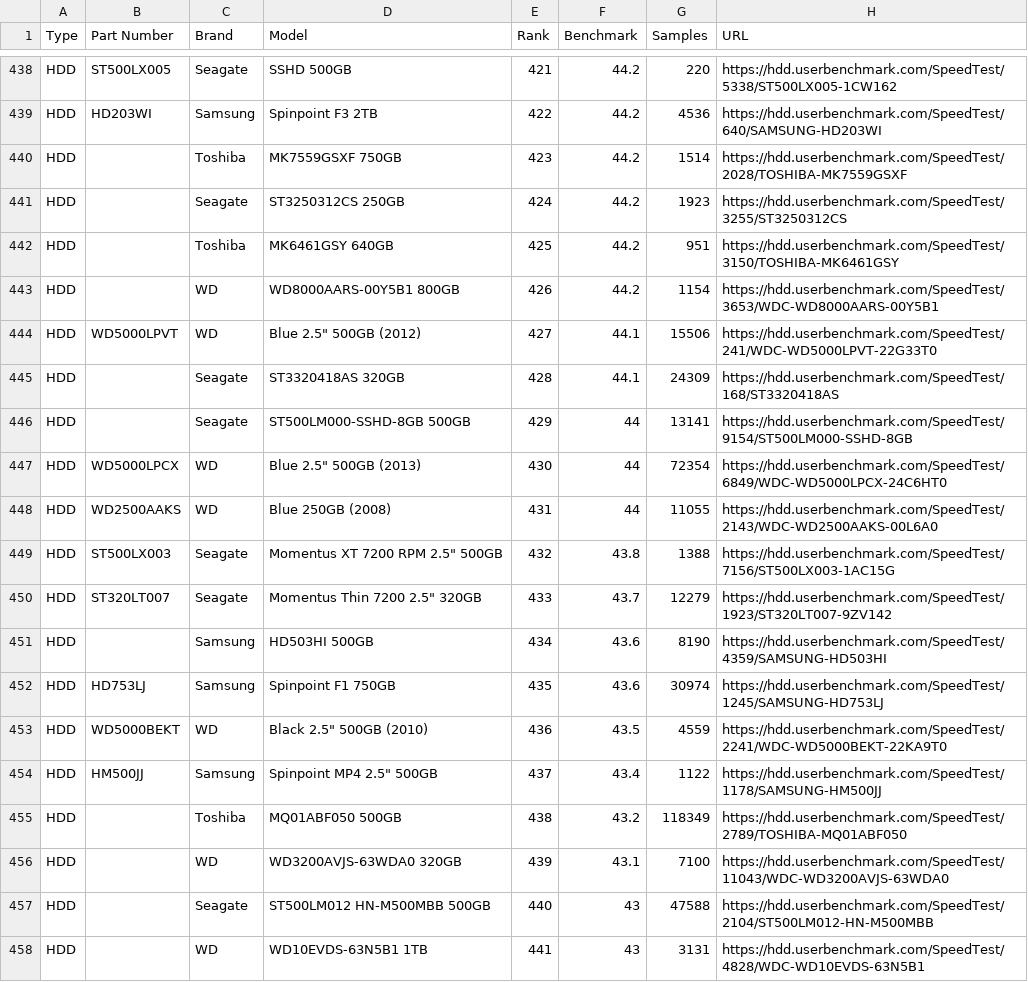
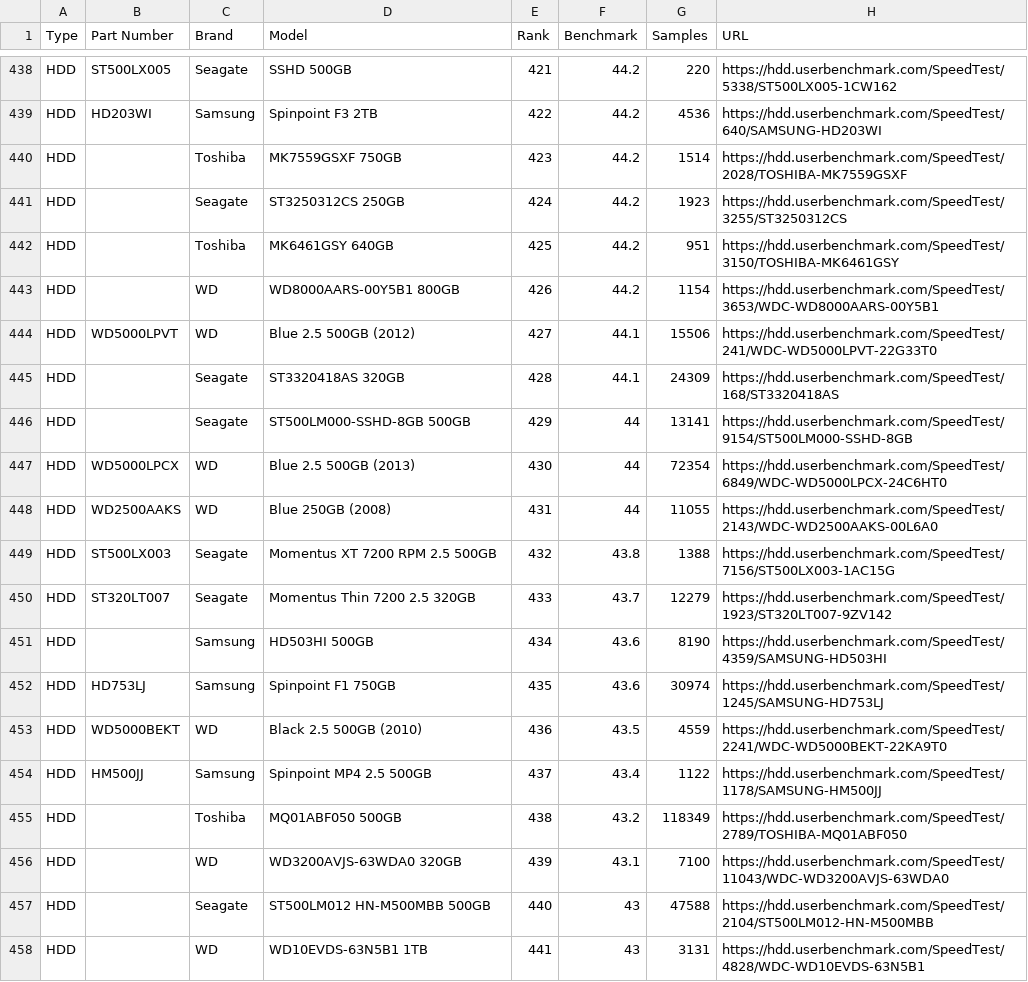
Before and after one commit to parathan/laptop-price-gauge, a CSV file: csv_scripts/csv/hdd.csv, drawn as a sheet; only a part is shown, gaps mark what is left out; the diff covers the shown part only.

```diff
--- a/csv_scripts/csv/hdd.csv
+++ b/csv_scripts/csv/hdd.csv
@@ -443,13 +443,13 @@ HDD,,Toshiba,MK6461GSY 640GB,425,44.2,951,https://hdd.userbenchmark.com/SpeedTes
 HDD,,WD,WD8000AARS-00Y5B1 800GB,426,44.2,1154,https://hdd.userbenchmark.com/SpeedTest/3653/WDC-WD8000AARS-00Y5B1
-HDD,WD5000LPVT,WD,Blue 2.5" 500GB (2012),427,44.1,15506,https://hdd.userbenchmark.com/SpeedTest/241/WDC-WD5000LPVT-22G33T0
+HDD,WD5000LPVT,WD,Blue 2.5 500GB (2012),427,44.1,15506,https://hdd.userbenchmark.com/SpeedTest/241/WDC-WD5000LPVT-22G33T0
 HDD,,Seagate,ST3320418AS 320GB,428,44.1,24309,https://hdd.userbenchmark.com/SpeedTest/168/ST3320418AS
 HDD,,Seagate,ST500LM000-SSHD-8GB 500GB,429,44,13141,https://hdd.userbenchmark.com/SpeedTest/9154/ST500LM000-SSHD-8GB
-HDD,WD5000LPCX,WD,Blue 2.5" 500GB (2013),430,44,72354,https://hdd.userbenchmark.com/SpeedTest/6849/WDC-WD5000LPCX-24C6HT0
+HDD,WD5000LPCX,WD,Blue 2.5 500GB (2013),430,44,72354,https://hdd.userbenchmark.com/SpeedTest/6849/WDC-WD5000LPCX-24C6HT0
 HDD,WD2500AAKS,WD,Blue 250GB (2008),431,44,11055,https://hdd.userbenchmark.com/SpeedTest/2143/WDC-WD2500AAKS-00L6A0
-HDD,ST500LX003,Seagate,Momentus XT 7200 RPM 2.5" 500GB,432,43.8,1388,https://hdd.userbenchmark.com/SpeedTest/7156/ST500LX003-1AC15G
-HDD,ST320LT007,Seagate,Momentus Thin 7200 2.5" 320GB,433,43.7,12279,https://hdd.userbenchmark.com/SpeedTest/1923/ST320LT007-9ZV142
+HDD,ST500LX003,Seagate,Momentus XT 7200 RPM 2.5 500GB,432,43.8,1388,https://hdd.userbenchmark.com/SpeedTest/7156/ST500LX003-1AC15G
+HDD,ST320LT007,Seagate,Momentus Thin 7200 2.5 320GB,433,43.7,12279,https://hdd.userbenchmark.com/SpeedTest/1923/ST320LT007-9ZV142
 HDD,,Samsung,HD503HI 500GB,434,43.6,8190,https://hdd.userbenchmark.com/SpeedTest/4359/SAMSUNG-HD503HI
 HDD,HD753LJ,Samsung,Spinpoint F1 750GB,435,43.6,30974,https://hdd.userbenchmark.com/SpeedTest/1245/SAMSUNG-HD753LJ
-HDD,WD5000BEKT,WD,Black 2.5" 500GB (2010),436,43.5,4559,https://hdd.userbenchmark.com/SpeedTest/2241/WDC-WD5000BEKT-22KA9T0
-HDD,HM500JJ,Samsung,Spinpoint MP4 2.5" 500GB,437,43.4,1122,https://hdd.userbenchmark.com/SpeedTest/1178/SAMSUNG-HM500JJ
+HDD,WD5000BEKT,WD,Black 2.5 500GB (2010),436,43.5,4559,https://hdd.userbenchmark.com/SpeedTest/2241/WDC-WD5000BEKT-22KA9T0
+HDD,HM500JJ,Samsung,Spinpoint MP4 2.5 500GB,437,43.4,1122,https://hdd.userbenchmark.com/SpeedTest/1178/SAMSUNG-HM500JJ
 HDD,,Toshiba,MQ01ABF050 500GB,438,43.2,118349,https://hdd.userbenchmark.com/SpeedTest/2789/TOSHIBA-MQ01ABF050
```
Also changed, not shown: 58 edited cells elsewhere in this file, csv_scripts/csv/ssd.csv.
